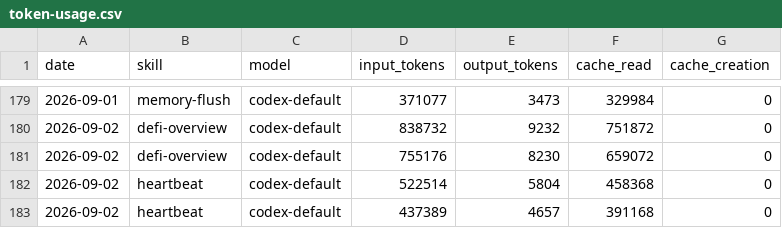
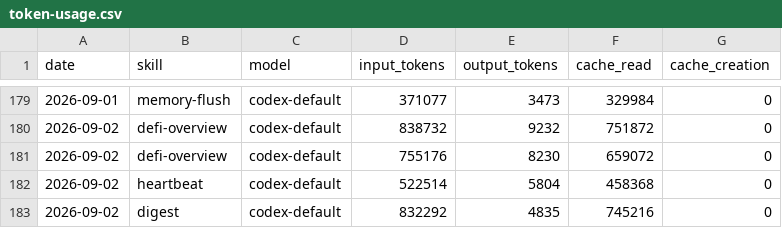
Before and after one commit to Svector-anu/svectors-lab, a CSV file: memory/token-usage.csv, drawn as a sheet; only a part is shown, gaps mark what is left out.

Commit message:
chore(digest): auto-commit 2026-09-02

```diff
--- a/memory/token-usage.csv
+++ b/memory/token-usage.csv
@@ -182,2 +182,2 @@ date,skill,model,input_tokens,output_tokens,cache_read,cache_creation
 2026-09-02,heartbeat,codex-default,522514,5804,458368,0
-2026-09-02,heartbeat,codex-default,437389,4657,391168,0
+2026-09-02,digest,codex-default,832292,4835,745216,0
```
Also changed, not shown: 5 other files.
